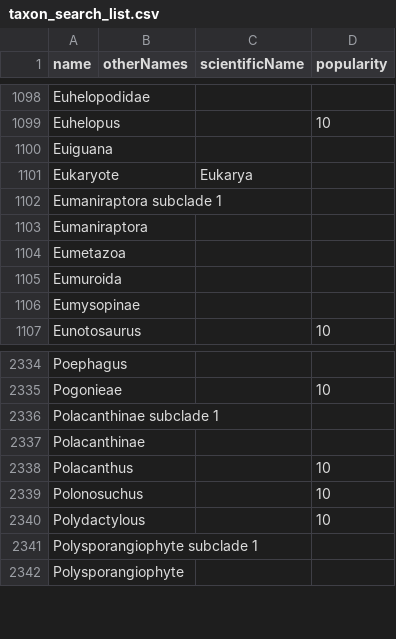
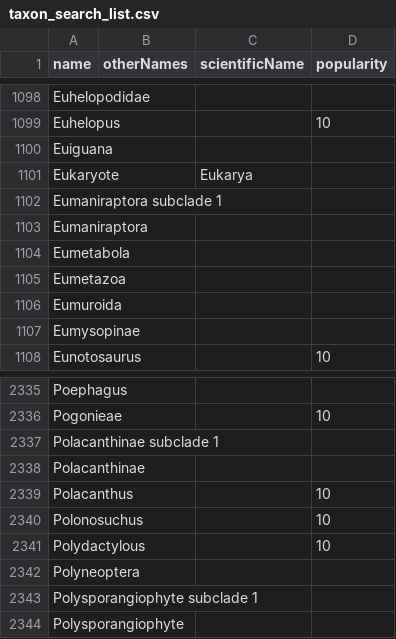
Before and after one commit to kylethayer/bioladder-data, a CSV file: docs/taxon_search_list.csv, drawn as a sheet; only a part is shown, gaps mark what is left out.

```diff
--- a/docs/taxon_search_list.csv
+++ b/docs/taxon_search_list.csv
@@ -1103,2 +1103,3 @@ Eumaniraptora subclade 1,,,
 Eumaniraptora,,,
+Eumetabola,,,
 Eumetazoa,,,
@@ -2340,2 +2341,3 @@ Polonosuchus,,,10
 Polydactylous,,,10
+Polyneoptera,,,
 Polysporangiophyte subclade 1,,,
```
Also changed, not shown: 4 other files.
